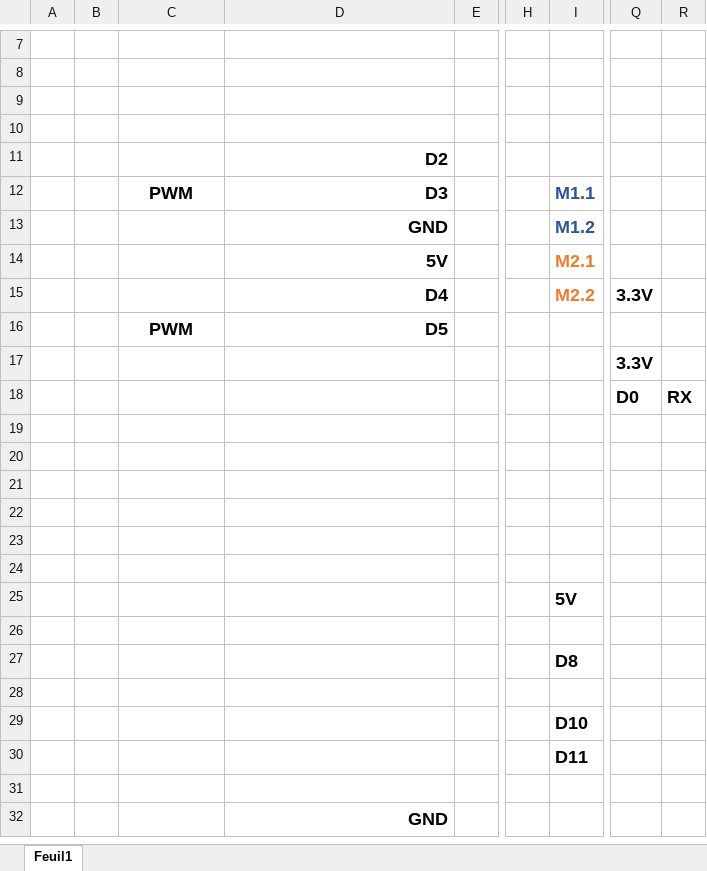
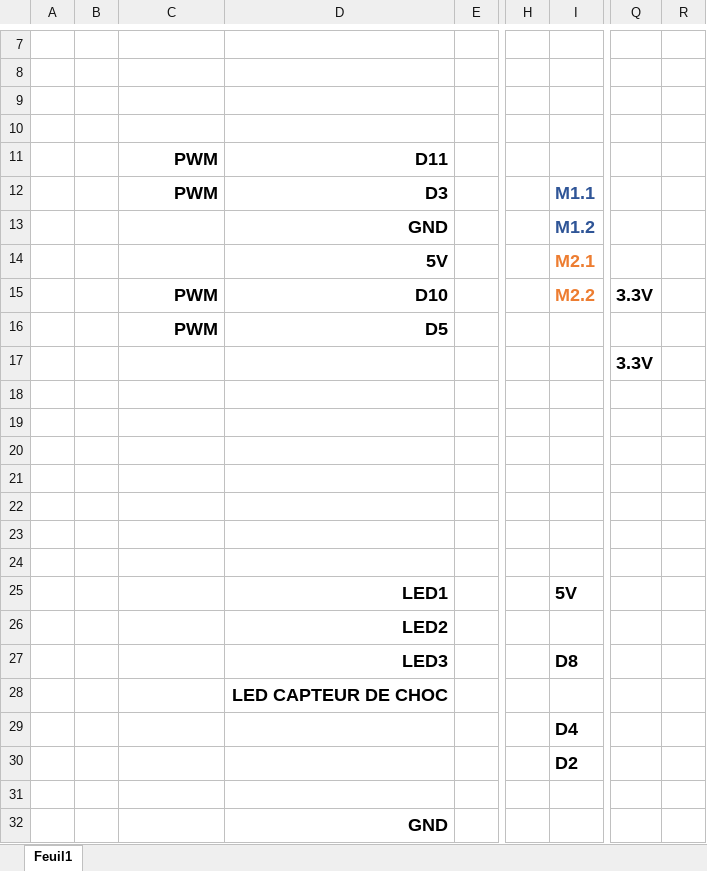
Before and after one commit to ikobootloader/PROJETS-ARDUINO, an Excel workbook: VOITURE_AUTONOME/ROBOT_TEST_2023/Branchements ROBOT_TEST_2023 - Copie.xlsx, sheet Feuil1, drawn as a sheet; only a part is shown, gaps mark what is left out; values as stored, in another font and other column widths than the file's, no borders; the diff names each change by its address in the sheet, - before the commit and + after, or states it on an @@ line.

Commit message:
Add files via upload

```diff
--- a/VOITURE_AUTONOME/ROBOT_TEST_2023/Branchements ROBOT_TEST_2023 - Copie.xlsx (sheet Feuil1)
+++ b/VOITURE_AUTONOME/ROBOT_TEST_2023/Branchements ROBOT_TEST_2023 - Copie.xlsx (sheet Feuil1)
-C11: (empty)
+C11: PWM
-D11: D2
+D11: D11
-C12 alignment: center
+C12 alignment: right
-C15: (empty)
+C15: PWM
-D15: D4
+D15: D10
-C16 alignment: center
+C16 alignment: right
-Q18: D0
+Q18: (empty)
-R18: RX
+R18: (empty)
-D25: (empty)
+D25: LED1
-D26: (empty)
+D26: LED2
-D27: (empty)
+D27: LED3
-D28: (empty)
+D28: LED CAPTEUR DE CHOC
-I29: D10
+I29: D4
-I30: D11
+I30: D2
```
